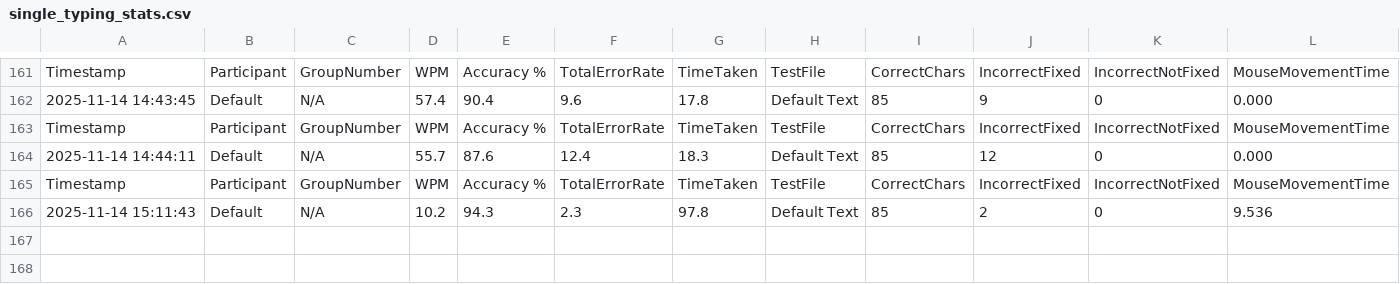
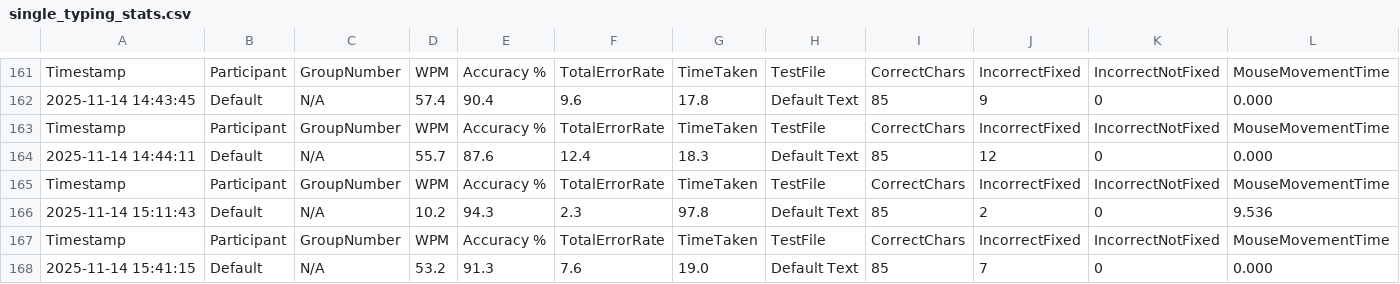
Before and after one commit to chris-asturiano/typing-test, a CSV file: single_typing_stats.csv, drawn as a sheet; only a part is shown, gaps mark what is left out; rows hold the shown columns only; the diff names each change by its address in the sheet, - before the commit and + after, or states it on an @@ line.

```diff
--- a/single_typing_stats.csv
+++ b/single_typing_stats.csv
+row 167: Timestamp | Participant | GroupNumber | WPM | Accuracy % | TotalErrorRate | TimeTaken | TestFile | CorrectChars | IncorrectFixed | IncorrectNotFixed | MouseMovementTime
+row 168: 2025-11-14 15:41:15 | Default | N/A | 53.2 | 91.3 | 7.6 | 19.0 | Default Text | 85 | 7 | 0 | 0.000
```
Also changed, not shown: typing_stats.csv, 1 other file.
